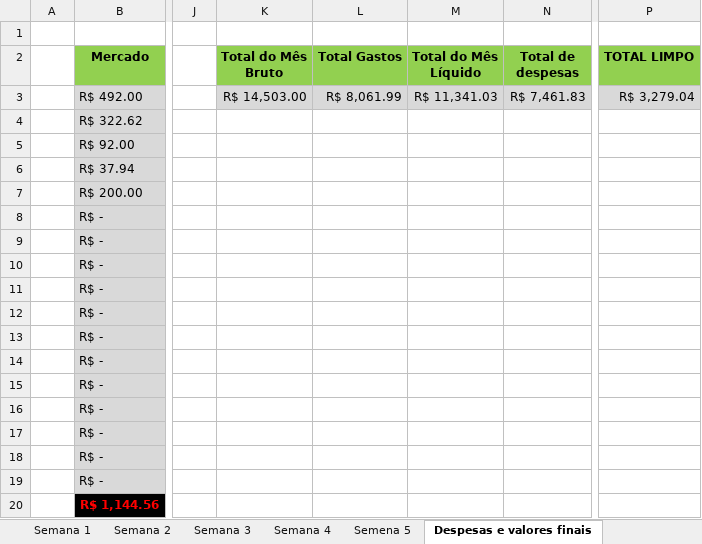
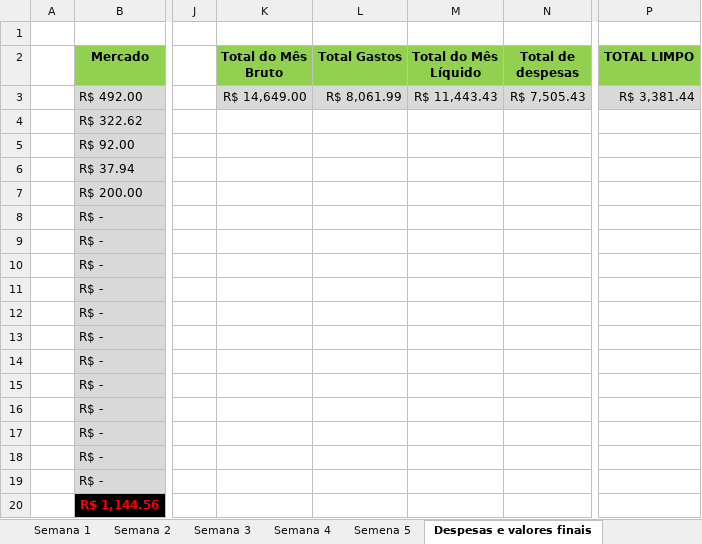
Before and after one commit to Keychain-water-green/Planilhas, an Excel workbook: Lucros 2022/Novembro - Livro Caixa.xlsx, sheet Despesas e valores finais, drawn as a sheet; only a part is shown, gaps mark what is left out; values as stored, in another font and other column widths than the file's, no borders; the diff names each change by its address in the sheet, - before the commit and + after, or states it on an @@ line.

```diff
--- a/Lucros 2022/Novembro - Livro Caixa.xlsx (sheet Despesas e valores finais)
+++ b/Lucros 2022/Novembro - Livro Caixa.xlsx (sheet Despesas e valores finais)
-K3 (Total do Mês Bruto): R$ 14,503.00
+K3 (Total do Mês Bruto): R$ 14,649.00
-M3 (Total do Mês Líquido): R$ 11,341.03
+M3 (Total do Mês Líquido): R$ 11,443.43
-N3 (Total de despesas): R$ 7,461.83
+N3 (Total de despesas): R$ 7,505.43
-P3 (TOTAL LIMPO): R$ 3,279.04
+P3 (TOTAL LIMPO): R$ 3,381.44
```
Also changed, not shown: sheet Semena 5.
